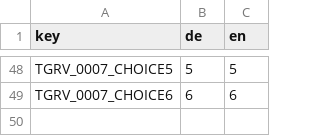
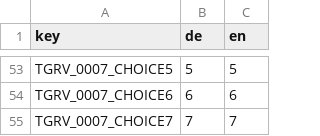
Before and after one commit to KilianSander/groovescale, a CSV file: data_raw/groovescale_dict.csv, drawn as a sheet; only a part is shown, gaps mark what is left out; the diff covers the shown part only.

```diff
--- a/data_raw/groovescale_dict.csv
+++ b/data_raw/groovescale_dict.csv
@@ -49 +54,2 @@ TGRV_0007_CHOICE5,5,5
 TGRV_0007_CHOICE6,6,6
+TGRV_0007_CHOICE7,7,7
```
Also changed, not shown: 5 added rows elsewhere in this file.
